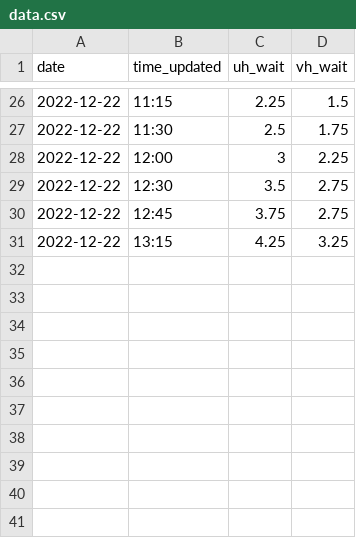
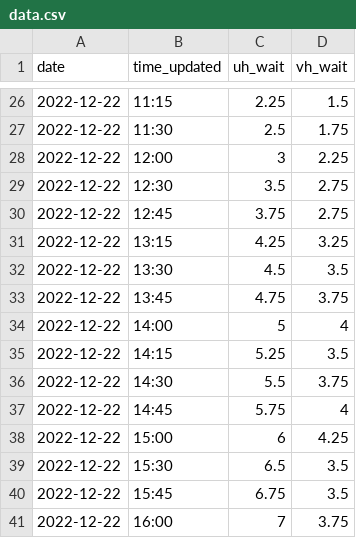
Before and after one commit to medialtemporal/lhsc-wait-times, a CSV file: data.csv, drawn as a sheet; only a part is shown, gaps mark what is left out; the diff names each change by its address in the sheet, - before the commit and + after, or states it on an @@ line.

Commit message:
Update data.csv

```diff
--- a/data.csv
+++ b/data.csv
+row 32: 2022-12-22 | 13:30 | 4.5 | 3.5
+row 33: 2022-12-22 | 13:45 | 4.75 | 3.75
+row 34: 2022-12-22 | 14:00 | 5 | 4
+row 35: 2022-12-22 | 14:15 | 5.25 | 3.5
+row 36: 2022-12-22 | 14:30 | 5.5 | 3.75
+row 37: 2022-12-22 | 14:45 | 5.75 | 4
+row 38: 2022-12-22 | 15:00 | 6 | 4.25
+row 39: 2022-12-22 | 15:30 | 6.5 | 3.5
+row 40: 2022-12-22 | 15:45 | 6.75 | 3.5
+row 41: 2022-12-22 | 16:00 | 7 | 3.75
```
